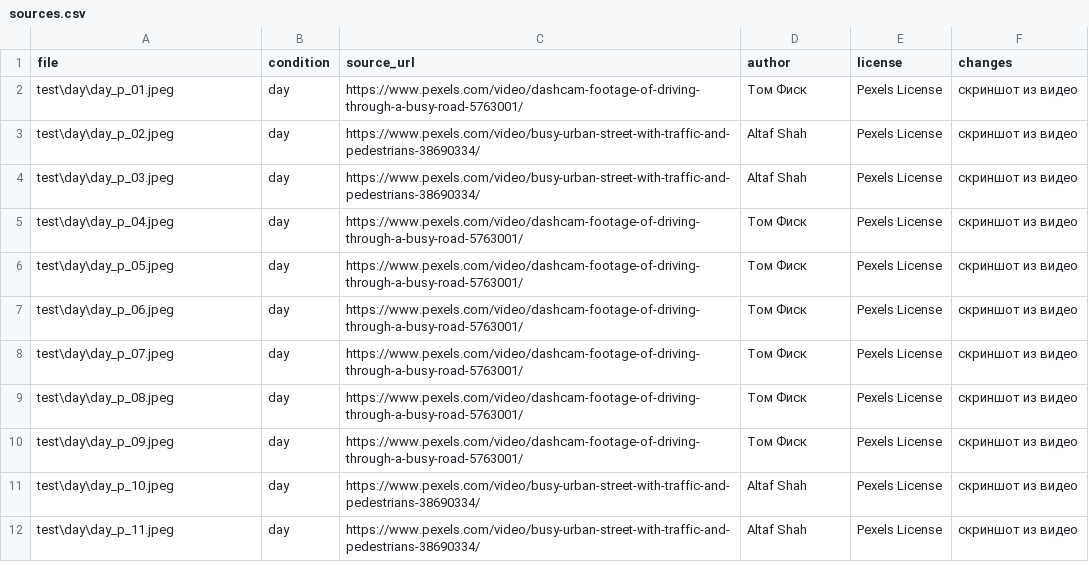
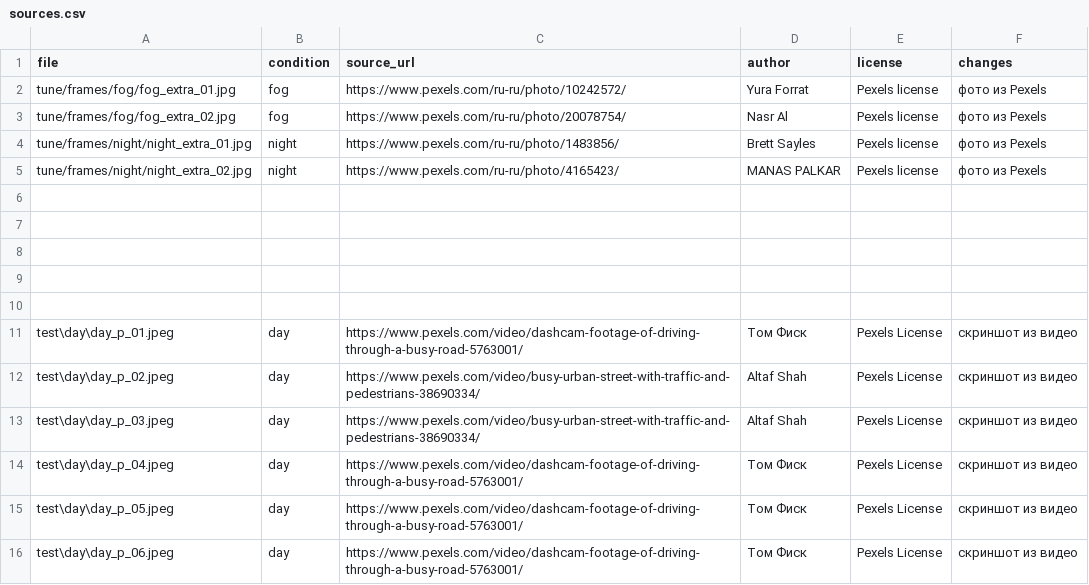
Before and after one commit to maratnarli/redflag, a CSV file: data/sources.csv, drawn as a sheet; only a part is shown; the shorter side is filled out with more unchanged rows; the diff names each change by its address in the sheet, - before the commit and + after, or states it on an @@ line.

Commit message:
Add files via upload

```diff
--- a/data/sources.csv
+++ b/data/sources.csv
+row 2: tune/frames/fog/fog_extra_01.jpg | fog | https://www.pexels.com/ru-ru/photo/10242572/ | Yura Forrat | Pexels license | фото из Pexels
+row 3: tune/frames/fog/fog_extra_02.jpg | fog | https://www.pexels.com/ru-ru/photo/20078754/ | Nasr Al | Pexels license | фото из Pexels
+row 4: tune/frames/night/night_extra_01.jpg | night | https://www.pexels.com/ru-ru/photo/1483856/ | Brett Sayles | Pexels license | фото из Pexels
+row 5: tune/frames/night/night_extra_02.jpg | night | https://www.pexels.com/ru-ru/photo/4165423/ | MANAS PALKAR | Pexels license | фото из Pexels
+row 6: (empty)
+row 7: (empty)
+row 8: (empty)
+row 9: (empty)
+row 10: (empty)
```
